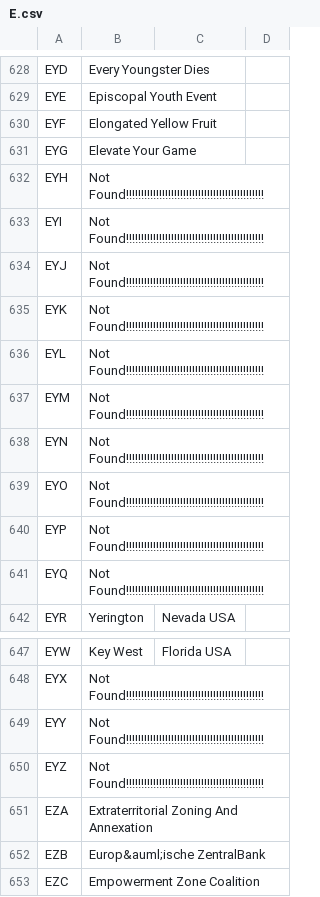
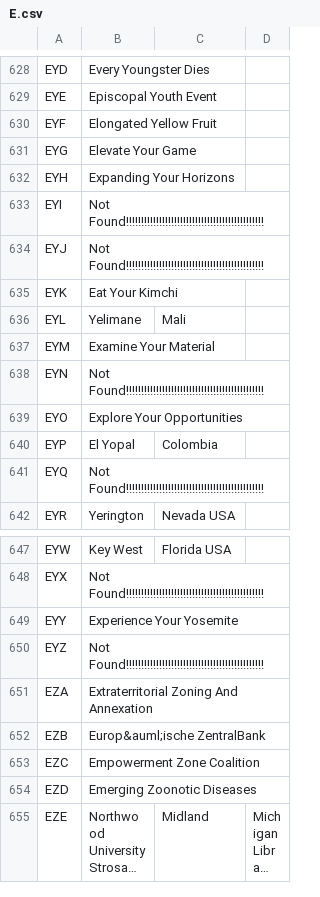
Before and after one commit to xosg/xu-ai-news-rag, a CSV file: abbreviation/E.csv, drawn as a sheet; only a part is shown, gaps mark what is left out; the shorter side is filled out with more unchanged rows; long unchanged cells end in ….

```diff
--- a/abbreviation/E.csv
+++ b/abbreviation/E.csv
@@ -631,11 +631,11 @@ EYF, Elongated Yellow Fruit
 EYG, Elevate Your Game
-EYH, Not Found!!!!!!!!!!!!!!!!!!!!!!!!!!!!!!!!!!!!!!!!!!!!!!
+EYH, Expanding Your Horizons
 EYI, Not Found!!!!!!!!!!!!!!!!!!!!!!!!!!!!!!!!!!!!!!!!!!!!!!
 EYJ, Not Found!!!!!!!!!!!!!!!!!!!!!!!!!!!!!!!!!!!!!!!!!!!!!!
-EYK, Not Found!!!!!!!!!!!!!!!!!!!!!!!!!!!!!!!!!!!!!!!!!!!!!!
-EYL, Not Found!!!!!!!!!!!!!!!!!!!!!!!!!!!!!!!!!!!!!!!!!!!!!!
-EYM, Not Found!!!!!!!!!!!!!!!!!!!!!!!!!!!!!!!!!!!!!!!!!!!!!!
+EYK, Eat Your Kimchi
+EYL, Yelimane, Mali
+EYM, Examine Your Material
 EYN, Not Found!!!!!!!!!!!!!!!!!!!!!!!!!!!!!!!!!!!!!!!!!!!!!!
-EYO, Not Found!!!!!!!!!!!!!!!!!!!!!!!!!!!!!!!!!!!!!!!!!!!!!!
-EYP, Not Found!!!!!!!!!!!!!!!!!!!!!!!!!!!!!!!!!!!!!!!!!!!!!!
+EYO, Explore Your Opportunities
+EYP, El Yopal, Colombia
 EYQ, Not Found!!!!!!!!!!!!!!!!!!!!!!!!!!!!!!!!!!!!!!!!!!!!!!
@@ -648,3 +648,3 @@ EYW, Key West, Florida USA
 EYX, Not Found!!!!!!!!!!!!!!!!!!!!!!!!!!!!!!!!!!!!!!!!!!!!!!
-EYY, Not Found!!!!!!!!!!!!!!!!!!!!!!!!!!!!!!!!!!!!!!!!!!!!!!
+EYY, Experience Your Yosemite
 EYZ, Not Found!!!!!!!!!!!!!!!!!!!!!!!!!!!!!!!!!!!!!!!!!!!!!!
```
Also changed, not shown: 1 other file.
